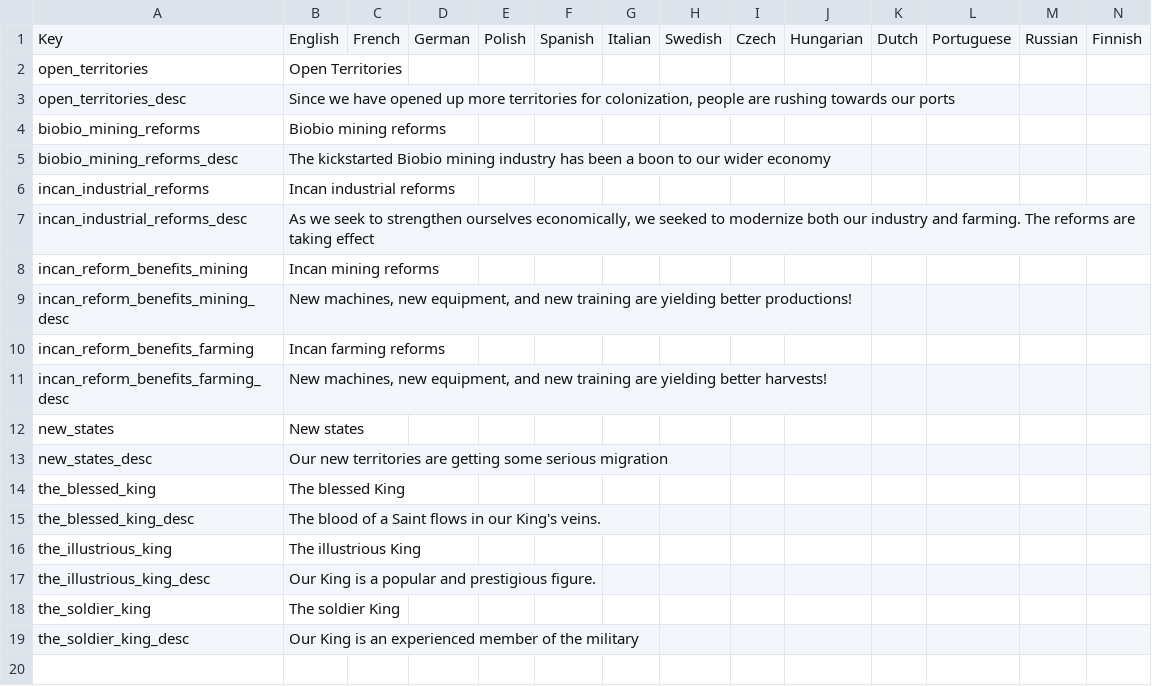
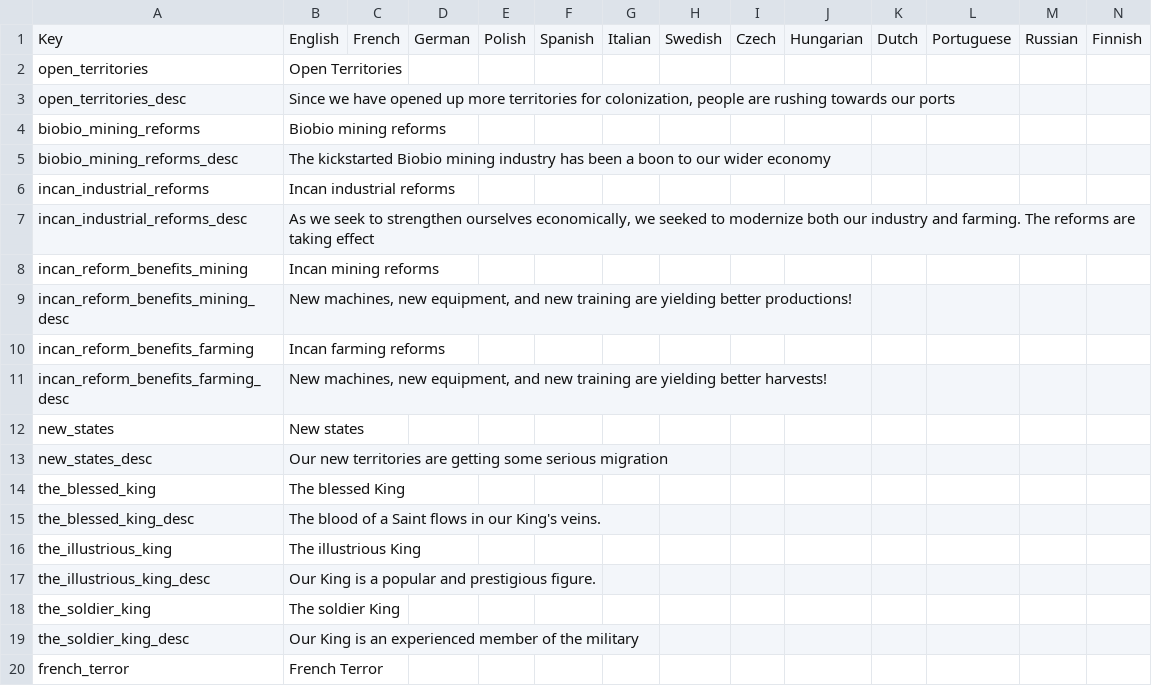
Before and after one commit to Jupiterson/Throne-of-Lorraine, a CSV file: Throne-of-Lorraine/TOL/localisation/0_ToL - more modifiers.csv, drawn as a sheet.

```diff
--- a/Throne-of-Lorraine/TOL/localisation/0_ToL - more modifiers.csv
+++ b/Throne-of-Lorraine/TOL/localisation/0_ToL - more modifiers.csv
@@ -19 +19,2 @@ the_soldier_king;The soldier King;;;;;;;;;;;;
 the_soldier_king_desc;Our King is an experienced member of the military;;;;;;;;;;;;
+french_terror;French Terror;;;;;;;;;;;;
```
Also changed, not shown: Throne-of-Lorraine/TOL/localisation/00_HPM_countries.csv, 46 other files.
